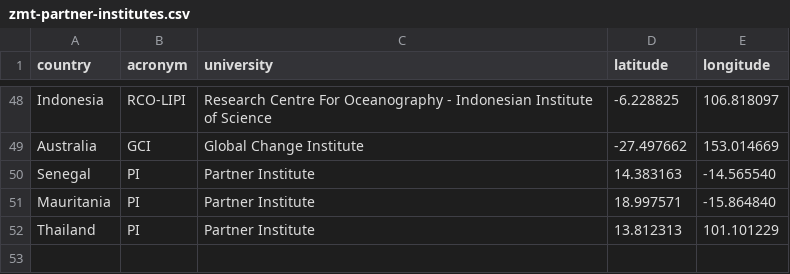
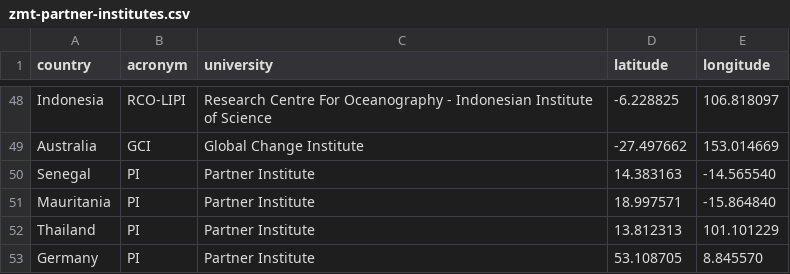
Before and after one commit to patcurry/GeoJsonData, a CSV file: zmt-partner-institutes.csv, drawn as a sheet; only a part is shown, gaps mark what is left out.

Commit message:
added bremen

```diff
--- a/zmt-partner-institutes.csv
+++ b/zmt-partner-institutes.csv
@@ -52 +52,2 @@ Mauritania, PI, Partner Institute, 18.997571, -15.864840
 Thailand, PI, Partner Institute, 13.812313, 101.101229
+Germany, PI, Partner Institute, 53.108705, 8.845570
```
